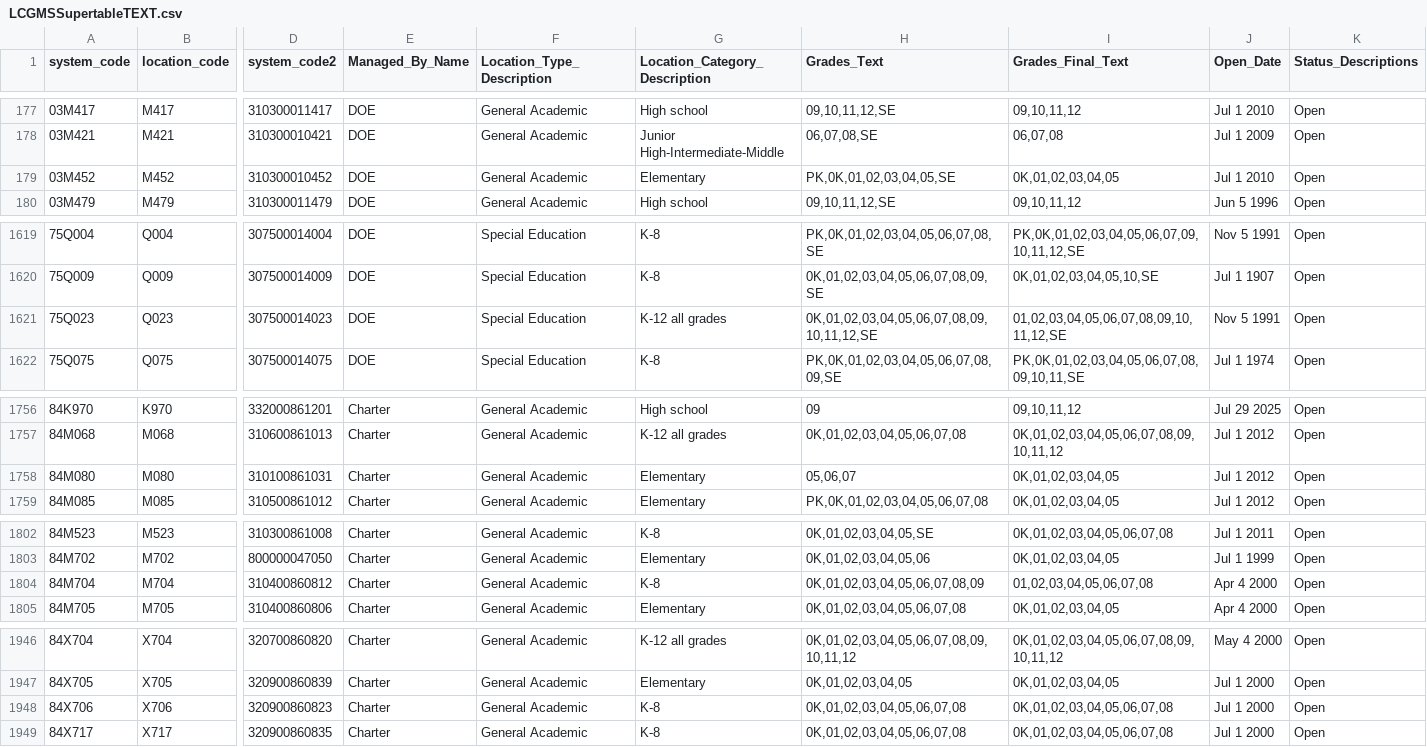
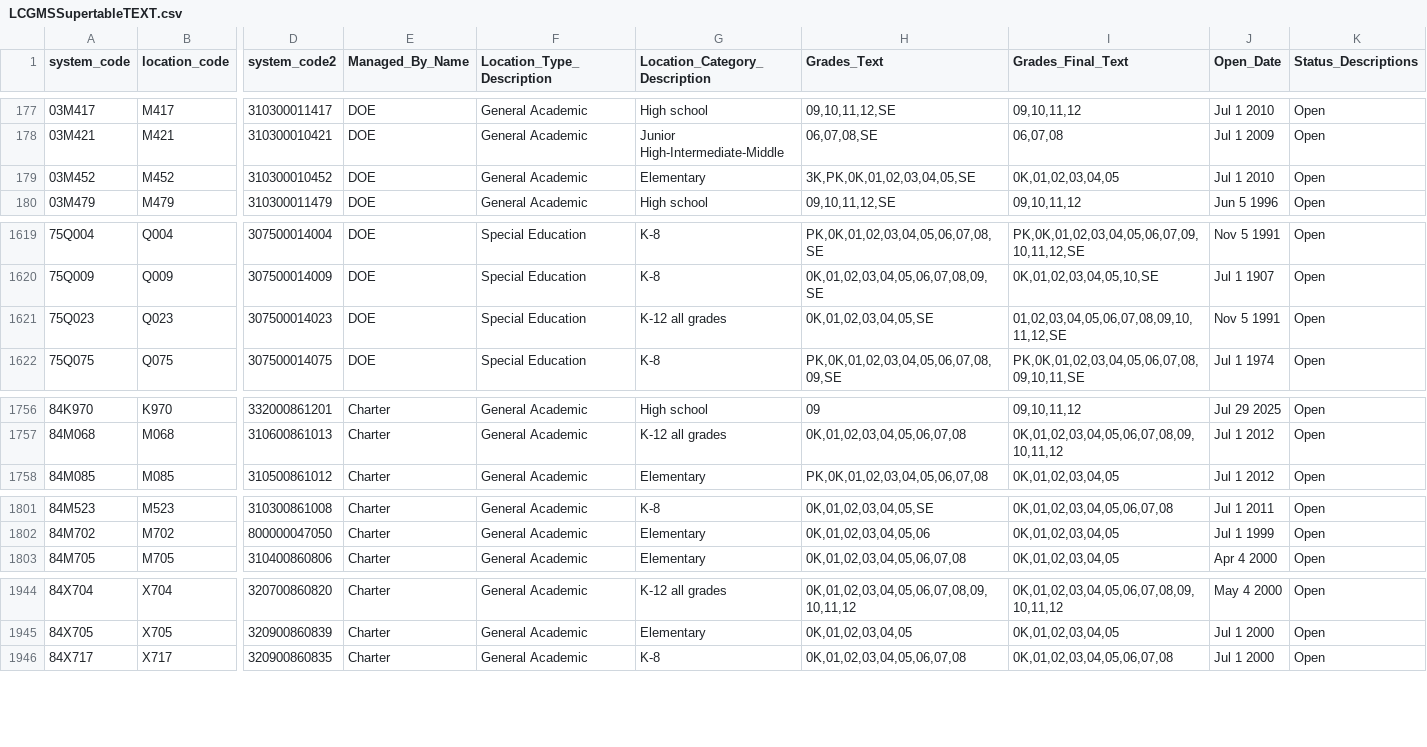
Before and after one commit to dsimoes-doe/LCGMS, a CSV file: LCGMSSupertableTEXT.csv, drawn as a sheet; only a part is shown, gaps mark what is left out; rows hold the shown columns only; the diff names each change by its address in the sheet, - before the commit and + after, or states it on an @@ line.

Commit message:
Update LCGMSSupertableTEXT.csv

```diff
--- a/LCGMSSupertableTEXT.csv
+++ b/LCGMSSupertableTEXT.csv
-H179 (Grades_Text): PK,0K,01,02,03,04,05,SE
+H179 (Grades_Text): 3K,PK,0K,01,02,03,04,05,SE
-H1621 (Grades_Text): 0K,01,02,03,04,05,06,07,08,09,10,11,12,SE
+H1621 (Grades_Text): 0K,01,02,03,04,05,SE
-row 1758: 84M080 | M080 | 310100861031 | Charter | General Academic | Elementary | 05,06,07 | 0K,01,02,03,04,05 | Jul 1 2012 | Open
-row 1804: 84M704 | M704 | 310400860812 | Charter | General Academic | K-8 | 0K,01,02,03,04,05,06,07,08,09 | 01,02,03,04,05,06,07,08 | Apr 4 2000 | Open
-row 1948: 84X706 | X706 | 320900860823 | Charter | General Academic | K-8 | 0K,01,02,03,04,05,06,07,08 | 0K,01,02,03,04,05,06,07,08 | Jul 1 2000 | Open
```
